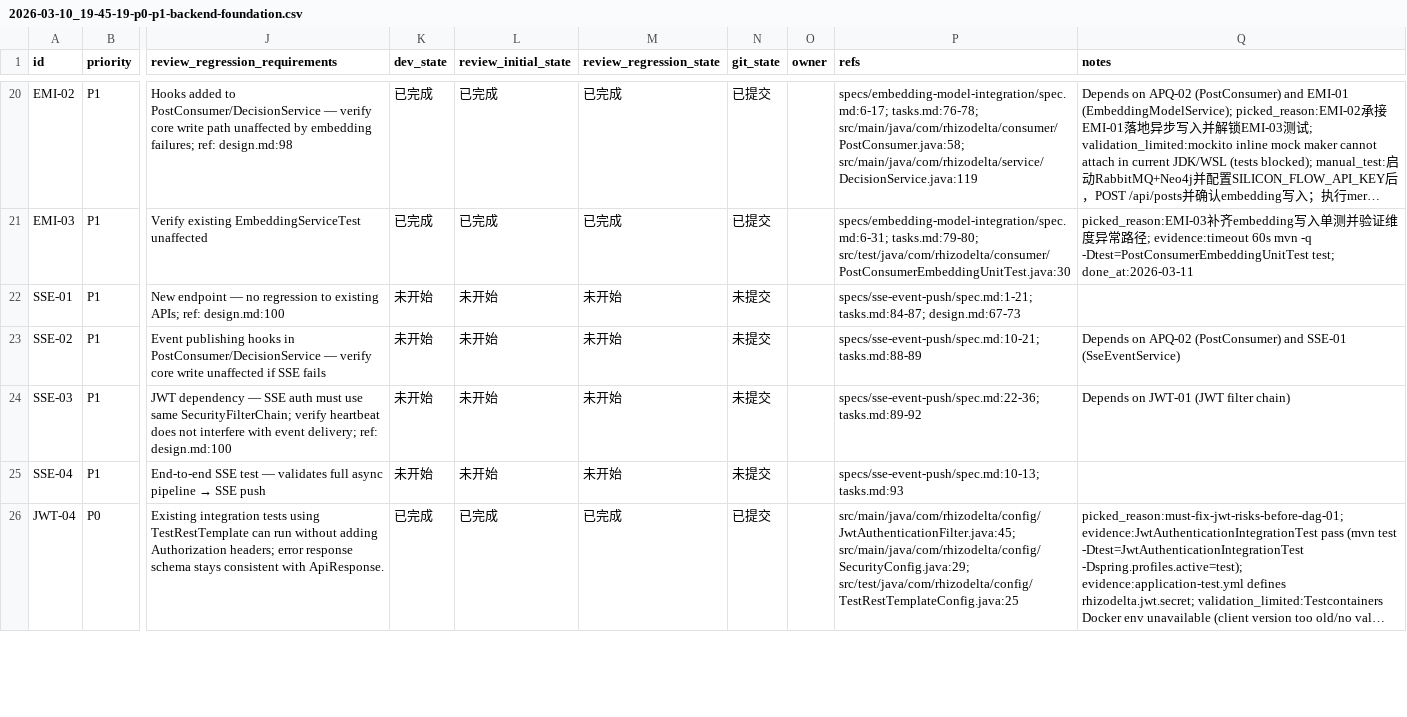
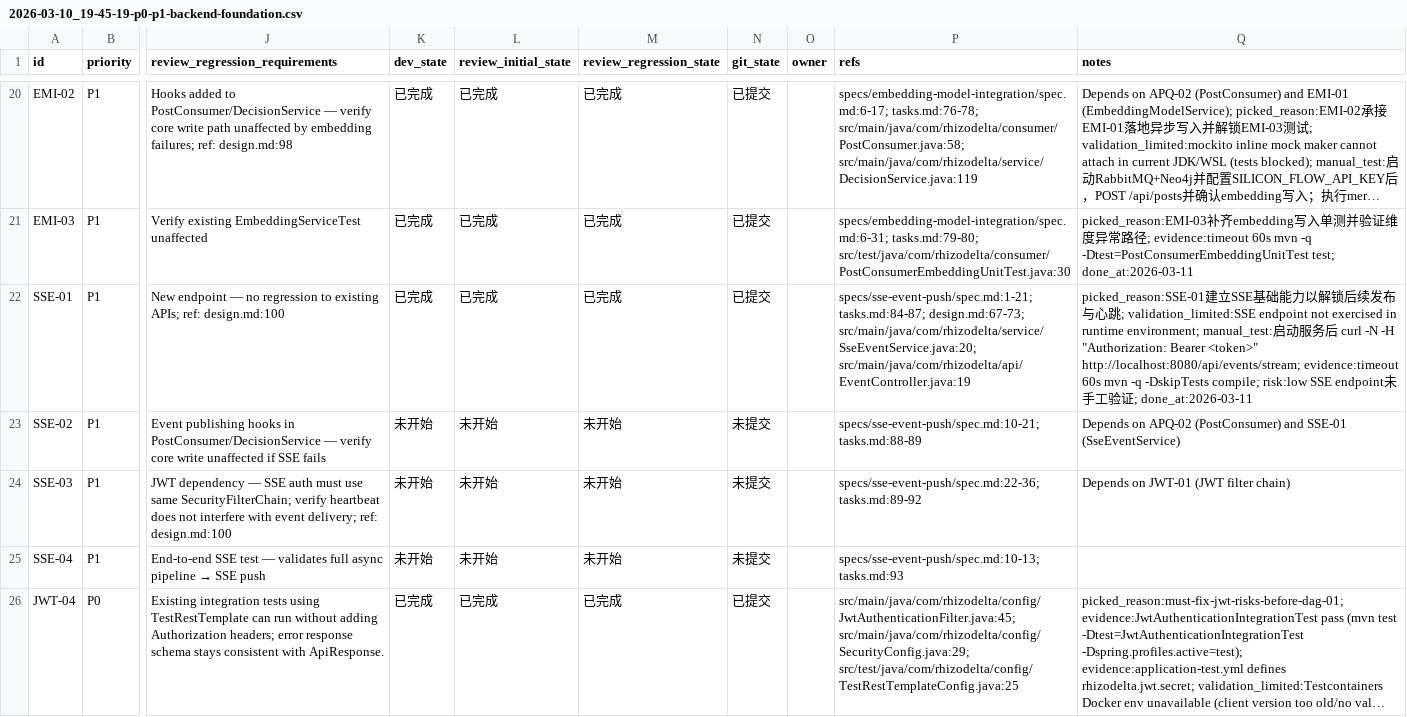
Before and after one commit to TUNTIANHAMMA-2/RhizoDelta, a CSV file: issues/2026-03-10_19-45-19-p0-p1-backend-foundation.csv, drawn as a sheet; only a part is shown, gaps mark what is left out; long unchanged cells end in …; the diff names each change by its address in the sheet, - before the commit and + after, or states it on an @@ line.

Commit message:
[SSE-01] SSE service + endpoint + event types

```diff
--- a/issues/2026-03-10_19-45-19-p0-p1-backend-foundation.csv
+++ b/issues/2026-03-10_19-45-19-p0-p1-backend-foundation.csv
-K22 (dev_state): 未开始
+K22 (dev_state): 已完成
-L22 (review_initial_state): 未开始
+L22 (review_initial_state): 已完成
-M22 (review_regression_state): 未开始
+M22 (review_regression_state): 已完成
-N22 (git_state): 未提交
+N22 (git_state): 已提交
-P22 (refs): specs/sse-event-push/spec.md:1-21; tasks.md:84-87; design.md:67-73
+P22 (refs): specs/sse-event-push/spec.md:1-21; tasks.md:84-87; design.md:67-73; src/main/java/com/rhizodelta/service/SseEventService.java:20; src/main/java/com/rhizodelta/api/EventController.java:19
-Q22 (notes): (empty)
+Q22 (notes): picked_reason:SSE-01建立SSE基础能力以解锁后续发布与心跳; validation_limited:SSE endpoint not exercised in runtime environment; manual_test:启动服务后 curl -N -H "Authorization: Bearer <token>" http://localhost:8080/api/events/stream; evidence:timeout 60s mvn -q -DskipTests compile; risk:low SSE endpoint未手工验证; done_at:2026-03-11
```
Also changed, not shown: 2 other files.
